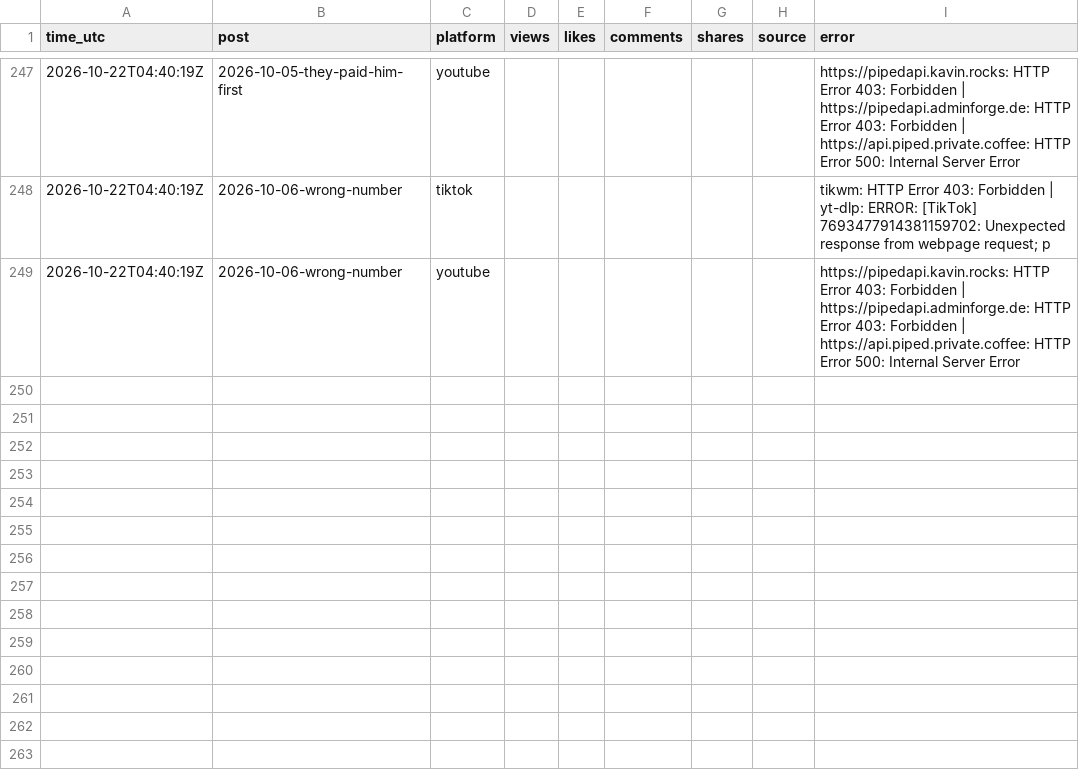
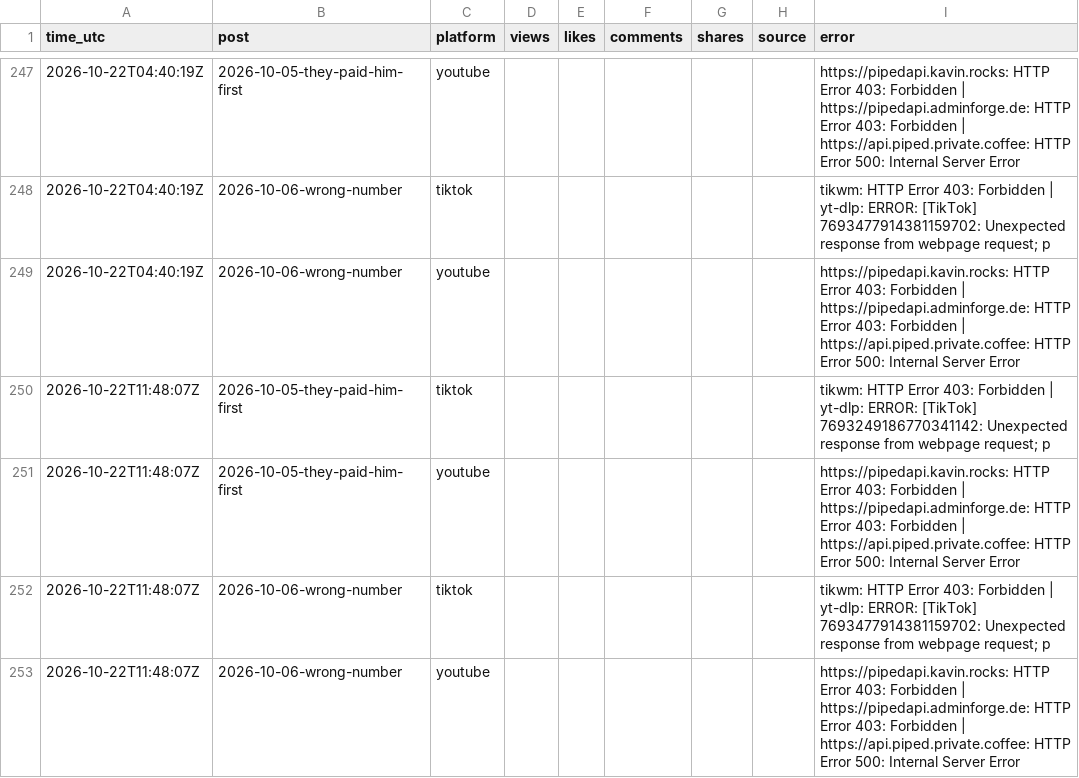
Before and after one commit to emailwhatsapp79-cloud/scamdecoded-media, a CSV file: stats/history.csv, drawn as a sheet; only a part is shown, gaps mark what is left out; the diff names each change by its address in the sheet, - before the commit and + after, or states it on an @@ line.

Commit message:
Update stats

```diff
--- a/stats/history.csv
+++ b/stats/history.csv
+row 250: 2026-10-22T11:48:07Z | 2026-10-05-they-paid-him-first | tiktok |  |  |  |  |  | tikwm: HTTP Error 403: Forbidden | yt-dlp: ERROR: [TikTok] 7693249186770341142: Unexpected response from webpage request; p
+row 251: 2026-10-22T11:48:07Z | 2026-10-05-they-paid-him-first | youtube |  |  |  |  |  | https://pipedapi.kavin.rocks: HTTP Error 403: Forbidden | https://pipedapi.adminforge.de: HTTP Error 403: Forbidden | https://api.piped.private.coffee: HTTP Error 500: Internal Server Error
+row 252: 2026-10-22T11:48:07Z | 2026-10-06-wrong-number | tiktok |  |  |  |  |  | tikwm: HTTP Error 403: Forbidden | yt-dlp: ERROR: [TikTok] 7693477914381159702: Unexpected response from webpage request; p
+row 253: 2026-10-22T11:48:07Z | 2026-10-06-wrong-number | youtube |  |  |  |  |  | https://pipedapi.kavin.rocks: HTTP Error 403: Forbidden | https://pipedapi.adminforge.de: HTTP Error 403: Forbidden | https://api.piped.private.coffee: HTTP Error 500: Internal Server Error
```
Also changed, not shown: 1 other file.
